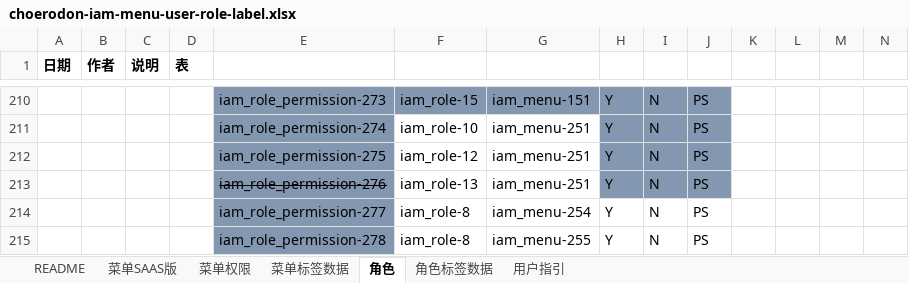
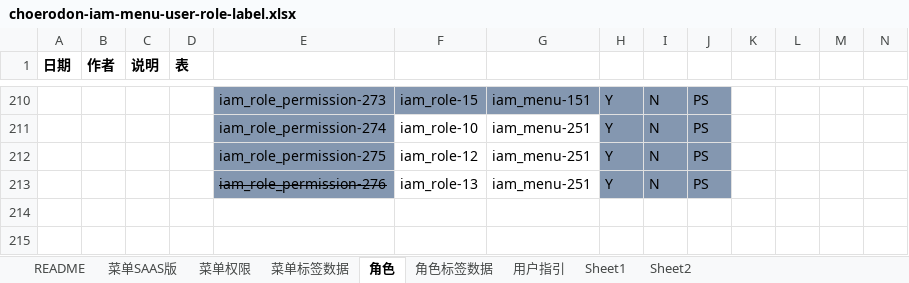
Before and after one commit to open-hand/choerodon-iam, an Excel workbook: src/main/resources/script/db/init-data/hzero_platform/hzero_platform/choerodon-iam-menu-user-role-label.xlsx, sheet 角色, drawn as a sheet; only a part is shown, gaps mark what is left out; values as stored, in another font and other column widths than the file's, no borders; rows hold the shown columns only; the diff names each change by its address in the sheet, - before the commit and + after, or states it on an @@ line.

```diff
--- a/src/main/resources/script/db/init-data/hzero_platform/hzero_platform/choerodon-iam-menu-user-role-label.xlsx (sheet 角色)
+++ b/src/main/resources/script/db/init-data/hzero_platform/hzero_platform/choerodon-iam-menu-user-role-label.xlsx (sheet 角色)
+sheet tab: Sheet1
+sheet tab: Sheet2
-row 214:  |  |  |  | iam_role_permission-277 | iam_role-8 | iam_menu-254 | Y | N | PS
-row 215:  |  |  |  | iam_role_permission-278 | iam_role-8 | iam_menu-255 | Y | N | PS
```
Also changed, not shown: sheet 菜单SAAS版, sheet 菜单权限, sheet 菜单标签数据.
